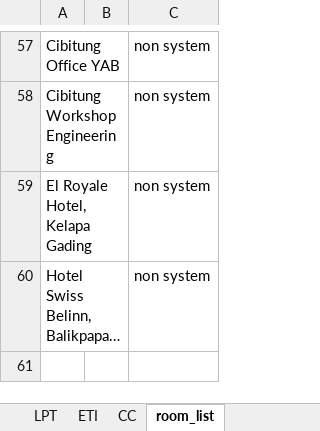
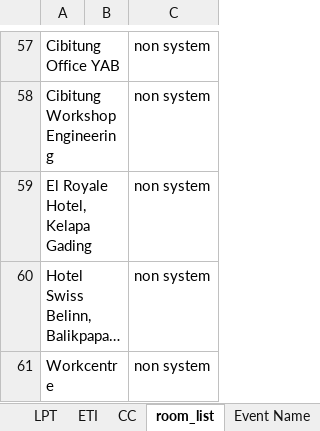
Before and after one commit to fahimhm/GUI4Meeting, an Excel workbook: script/database/main_database_MU.xlsx, sheet room_list, drawn as a sheet; only a part is shown, gaps mark what is left out; long unchanged cells end in …; values as stored, in another font and other column widths than the file's, no borders; the diff covers the shown part only; the diff names each change by its address in the sheet, - before the commit and + after, or states it on an @@ line.

```diff
--- a/script/database/main_database_MU.xlsx (sheet room_list)
+++ b/script/database/main_database_MU.xlsx (sheet room_list)
+sheet tab: Event Name
+row 61: Workcentre |  | non system
```
Also changed, not shown: 54 edited cells elsewhere in this sheet, sheet trainee, sheet main, sheet CC, sheet ETI, sheet training_room, sheet trainer, 1 more sheet, other sheet tabs, formulas that keep their value, 13 other files.
